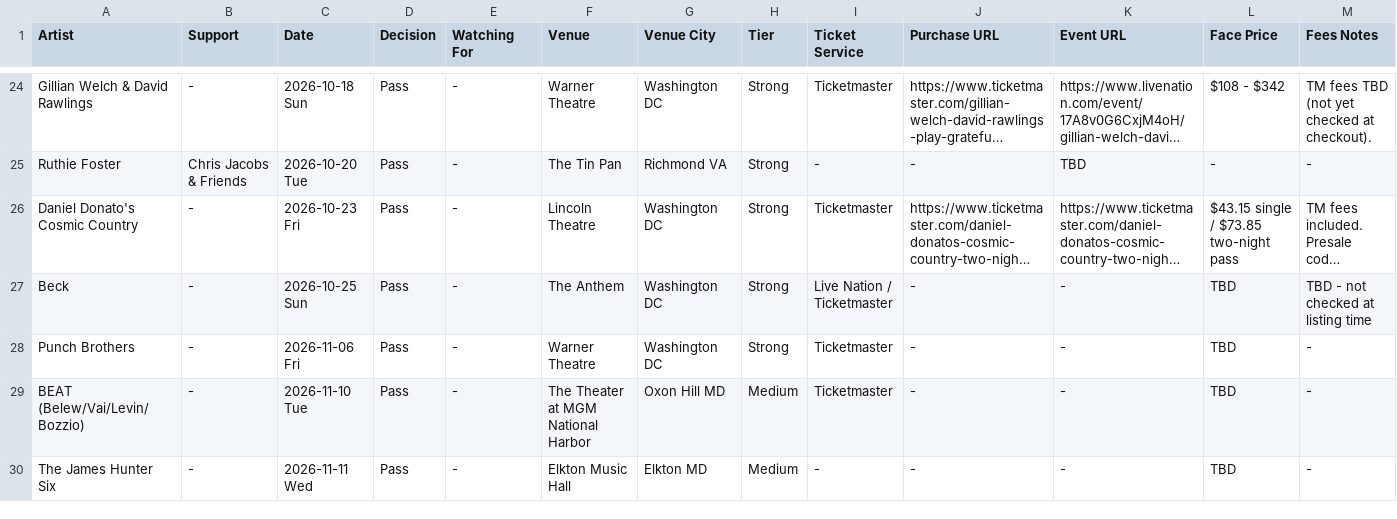
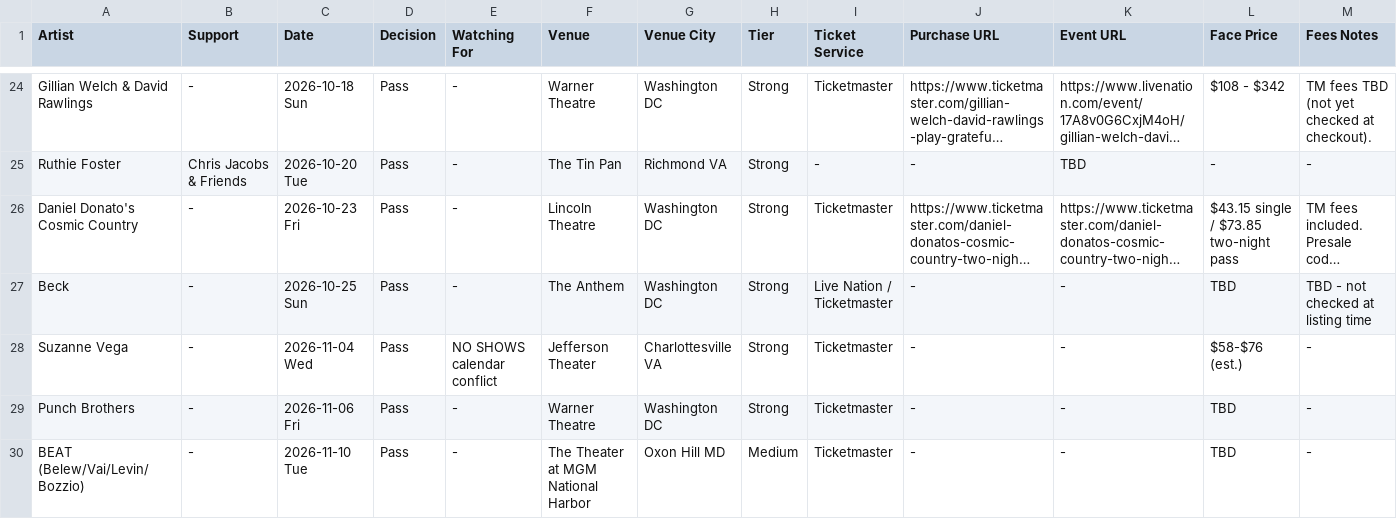
Before and after one commit to dan2bit/live-shows, a TSV file: data/live_shows_potential.tsv, drawn as a sheet; only a part is shown, gaps mark what is left out; the shorter side is filled out with more unchanged rows; long unchanged cells end in …; rows hold the shown columns only; the diff names each change by its address in the sheet, - before the commit and + after, or states it on an @@ line.

Commit message:
Routine 4: add Suzanne Vega Pass row (Jefferson Theater Charlottesville, Nov 4 2026) - NO SHOWS calendar conflict, already tracked/seen artist with hat+book already signed

```diff
--- a/data/live_shows_potential.tsv
+++ b/data/live_shows_potential.tsv
+row 28: Suzanne Vega | - | 2026-11-04 Wed | Pass | NO SHOWS calendar conflict | Jefferson Theater | Charlottesville VA | Strong | Ticketmaster | - | - | $58-$76 (est.) | -
```
